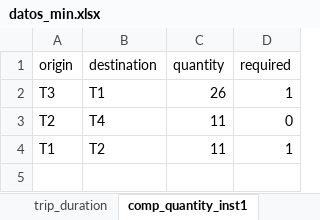
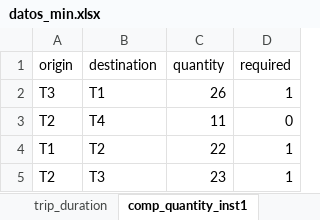
Before and after one commit to baobabsoluciones/flexible-vrp, an Excel workbook: data/datos_min.xlsx, sheet comp_quantity_inst1, drawn as a sheet; values as stored, in another font and other column widths than the file's, no borders; the diff names each change by its address in the sheet, - before the commit and + after, or states it on an @@ line.

```diff
--- a/data/datos_min.xlsx (sheet comp_quantity_inst1)
+++ b/data/datos_min.xlsx (sheet comp_quantity_inst1)
-C4 (quantity): 11
+C4 (quantity): 22
+row 5: T2 | T3 | 23 | 1
```
Also changed, not shown: sheet parameters, data/datos2.xlsx, 3 other files.
